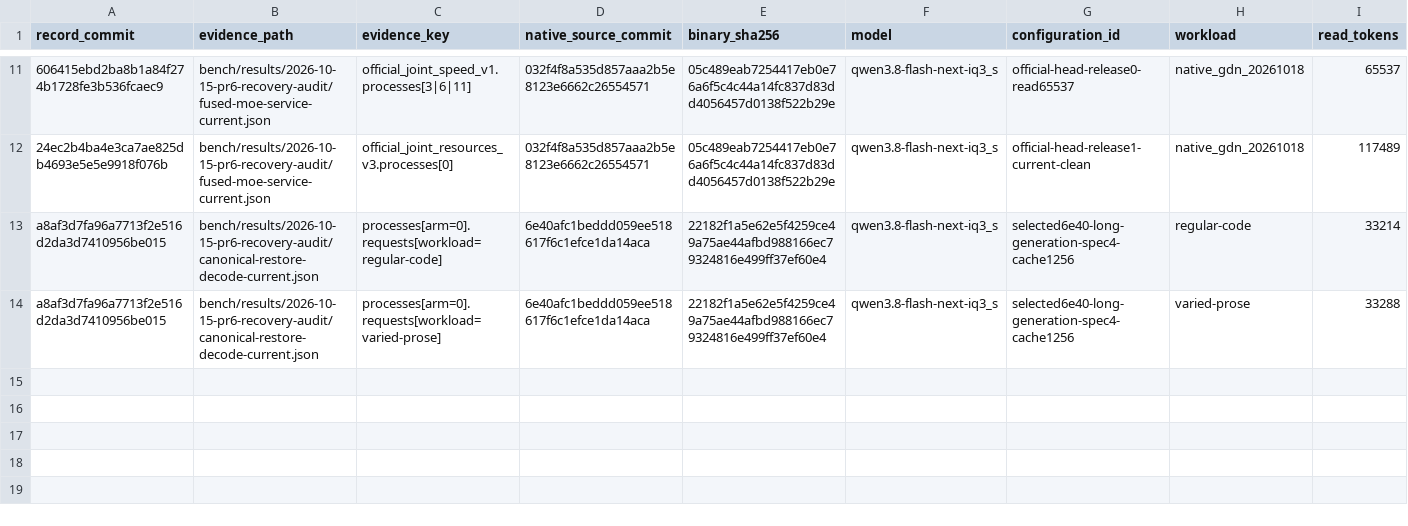
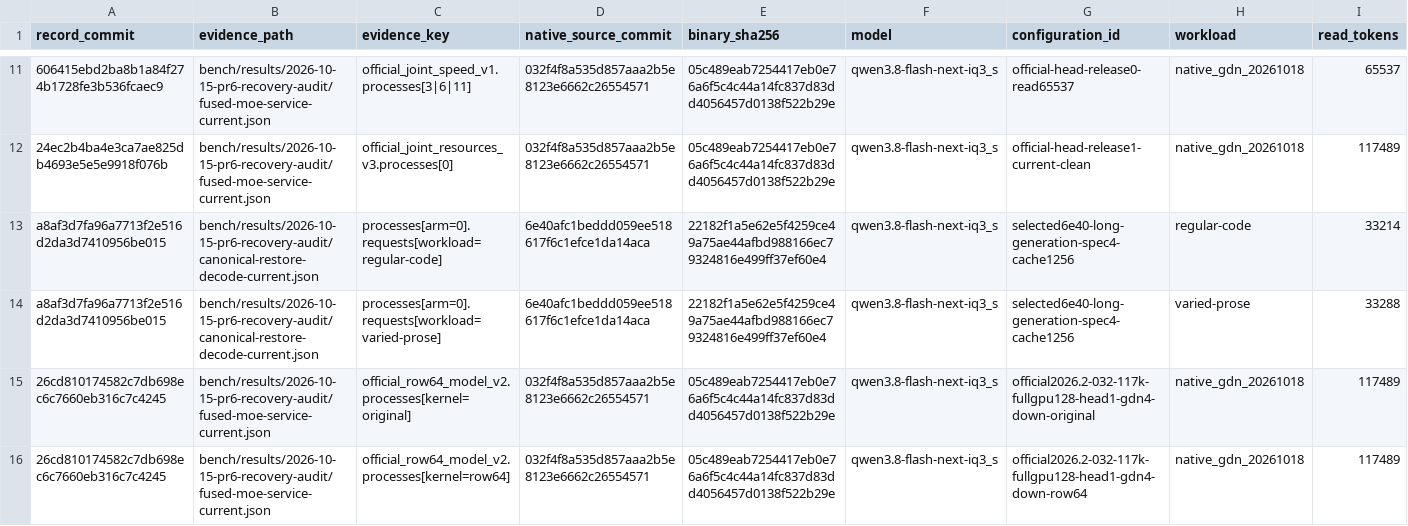
Before and after one commit to yqYo1/Strata, a CSV file: bench/performance-records.csv, drawn as a sheet; only a part is shown, gaps mark what is left out; rows hold the shown columns only; the diff names each change by its address in the sheet, - before the commit and + after, or states it on an @@ line.

Commit message:
bench(sycl): index current-runtime PP milestones and corrected guards

```diff
--- a/bench/performance-records.csv
+++ b/bench/performance-records.csv
+row 15: 26cd810174582c7db698ec6c7660eb316c7c4245 | bench/results/2026-10-15-pr6-recovery-audit/fused-moe-service-current.json | official_row64_model_v2.processes[kernel=original] | 032f4f8a535d857aaa2b5e8123e6662c26554571 | 05c489eab7254417eb0e76a6f5c4c44a14fc837d83dd4056457d0138f522b29e | qwen3.8-flash-next-iq3_s | official2026.2-032-117k-fullgpu128-head1-gdn4-down-original | native_gdn_20261018 | 117489
+row 16: 26cd810174582c7db698ec6c7660eb316c7c4245 | bench/results/2026-10-15-pr6-recovery-audit/fused-moe-service-current.json | official_row64_model_v2.processes[kernel=row64] | 032f4f8a535d857aaa2b5e8123e6662c26554571 | 05c489eab7254417eb0e76a6f5c4c44a14fc837d83dd4056457d0138f522b29e | qwen3.8-flash-next-iq3_s | official2026.2-032-117k-fullgpu128-head1-gdn4-down-row64 | native_gdn_20261018 | 117489
```
Also changed, not shown: 1 other file.
